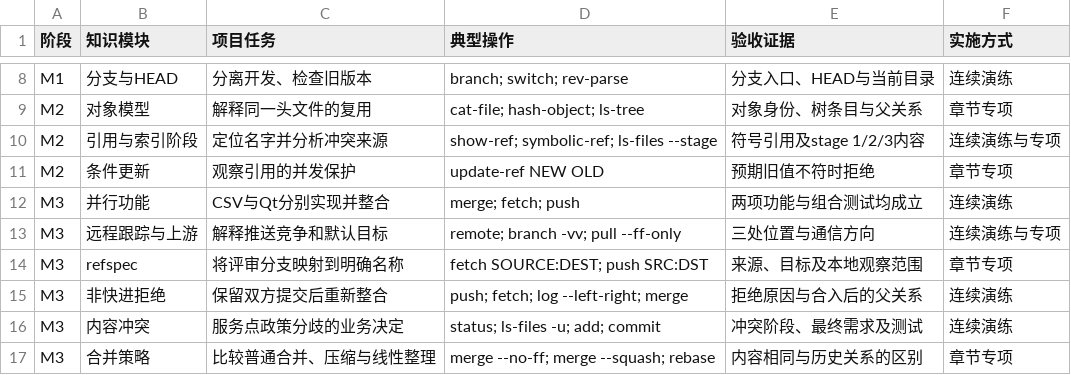
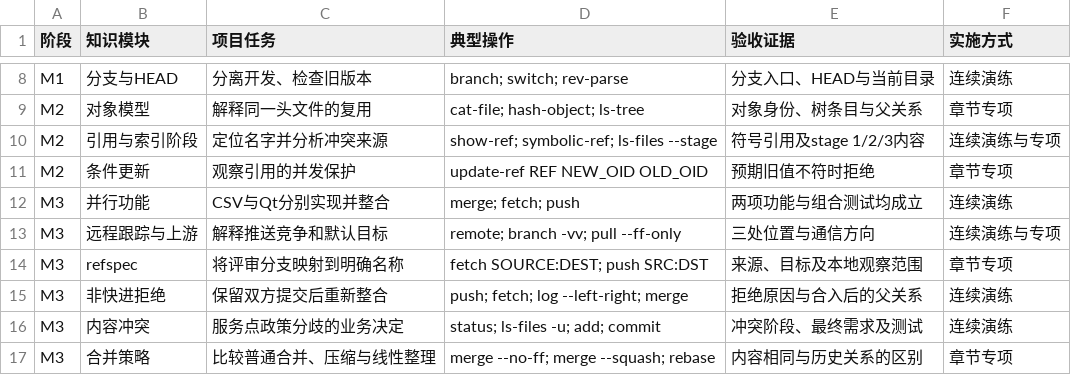
Before and after one commit to tsingke/GitEasy, a CSV file: projects/campus-card/docs/git-skill-matrix.csv, drawn as a sheet; only a part is shown, gaps mark what is left out.

Commit message:
docs: clarify conditional ref update parameters in skill matrix

```diff
--- a/projects/campus-card/docs/git-skill-matrix.csv
+++ b/projects/campus-card/docs/git-skill-matrix.csv
@@ -10,3 +10,3 @@ M2,对象模型,解释同一头文件的复用,cat-file; hash-object; ls-tree,
 M2,引用与索引阶段,定位名字并分析冲突来源,show-ref; symbolic-ref; ls-files --stage,符号引用及stage 1/2/3内容,连续演练与专项
-M2,条件更新,观察引用的并发保护,update-ref NEW OLD,预期旧值不符时拒绝,章节专项
+M2,条件更新,观察引用的并发保护,update-ref REF NEW_OID OLD_OID,预期旧值不符时拒绝,章节专项
 M3,并行功能,CSV与Qt分别实现并整合,merge; fetch; push,两项功能与组合测试均成立,连续演练
```
Also changed, not shown: 1 other file.
